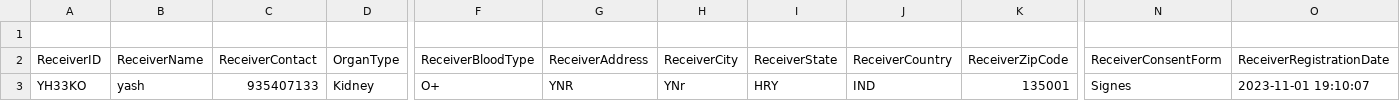
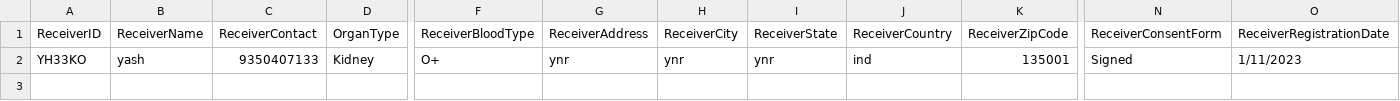
Before and after one commit to rusted-dreams/life-share, a CSV file: receiver.csv, drawn as a sheet; only a part is shown, gaps mark what is left out; removed rows and columns are numbered as before the commit, all else as after; rows hold the shown columns only; the diff names each change by its address in the sheet, - before the commit and + after, or states it on an @@ line.

Commit message:
Updated addReceiver

```diff
--- a/receiver.csv
+++ b/receiver.csv
-row 1: (empty)
-C2 (ReceiverContact): 935407133
+C2 (ReceiverContact): 9350407133
-G2 (ReceiverAddress): YNR
+G2 (ReceiverAddress): ynr
-H2 (ReceiverCity): YNr
+H2 (ReceiverCity): ynr
-I2 (ReceiverState): HRY
+I2 (ReceiverState): ynr
-J2 (ReceiverCountry): IND
+J2 (ReceiverCountry): ind
-N2 (ReceiverConsentForm): Signes
+N2 (ReceiverConsentForm): Signed
-O2 (ReceiverRegistrationDate): 2023-11-01 19:10:07
+O2 (ReceiverRegistrationDate): 1/11/2023
```
Also changed, not shown: 3 other files.
